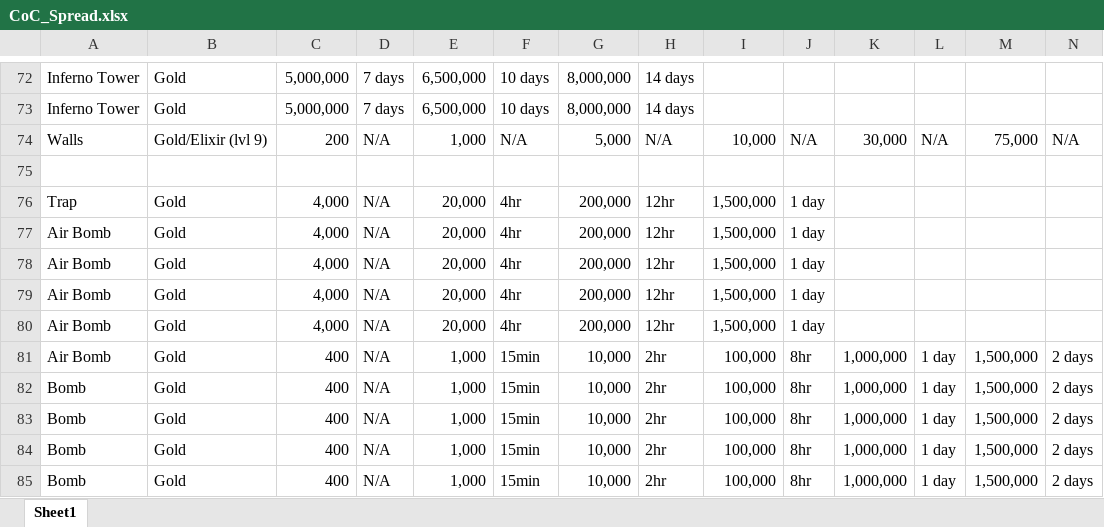
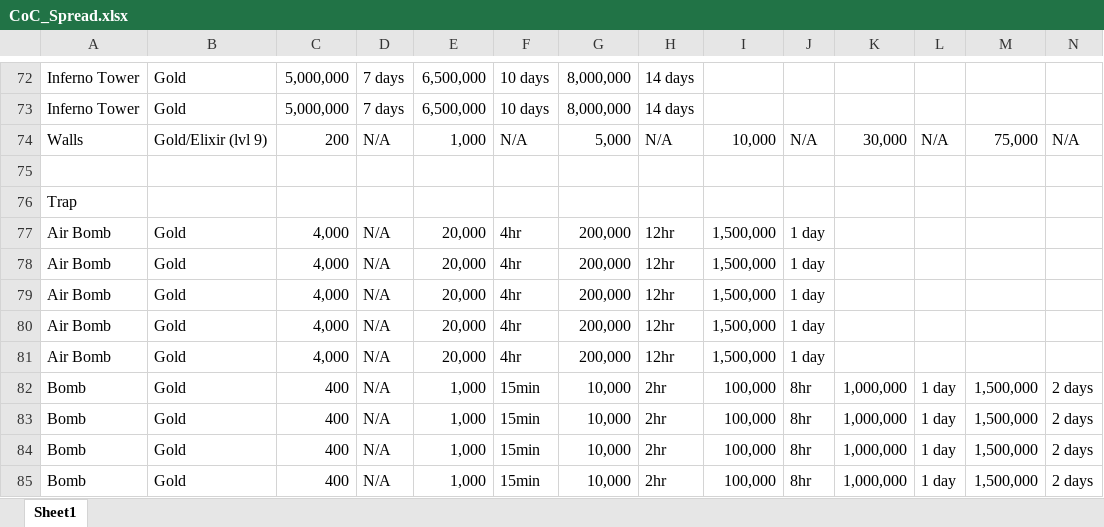
Before and after one commit to johwiltb/ClashOfClans_TechTree, an Excel workbook: ClashOfClans_TechTree/CoC_Spread.xlsx, sheet Sheet1, drawn as a sheet; only a part is shown, gaps mark what is left out; values as stored, in another font and other column widths than the file's, no cell formats; removed rows and columns are numbered as before the commit, all else as after; rows hold the shown columns only; the diff covers the shown part only; the diff names each change by its address in the sheet, - before the commit and + after, or states it on an @@ line.

Commit message:
Fixed some stupid formatting issue i caused...

```diff
--- a/ClashOfClans_TechTree/CoC_Spread.xlsx (sheet Sheet1)
+++ b/ClashOfClans_TechTree/CoC_Spread.xlsx (sheet Sheet1)
-row 76: Trap | Gold | 4,000 | N/A | 20,000 | 4hr | 200,000 | 12hr | 1,500,000 | 1 day
+row 76: Trap
-row 81: Air Bomb | Gold | 400 | N/A | 1,000 | 15min | 10,000 | 2hr | 100,000 | 8hr | 1,000,000 | 1 day | 1,500,000 | 2 days
+row 81: Air Bomb | Gold | 4,000 | N/A | 20,000 | 4hr | 200,000 | 12hr | 1,500,000 | 1 day
```
Also changed, not shown: 10 added rows, 10 removed rows and 20 edited cells elsewhere in this sheet, cell formats.
